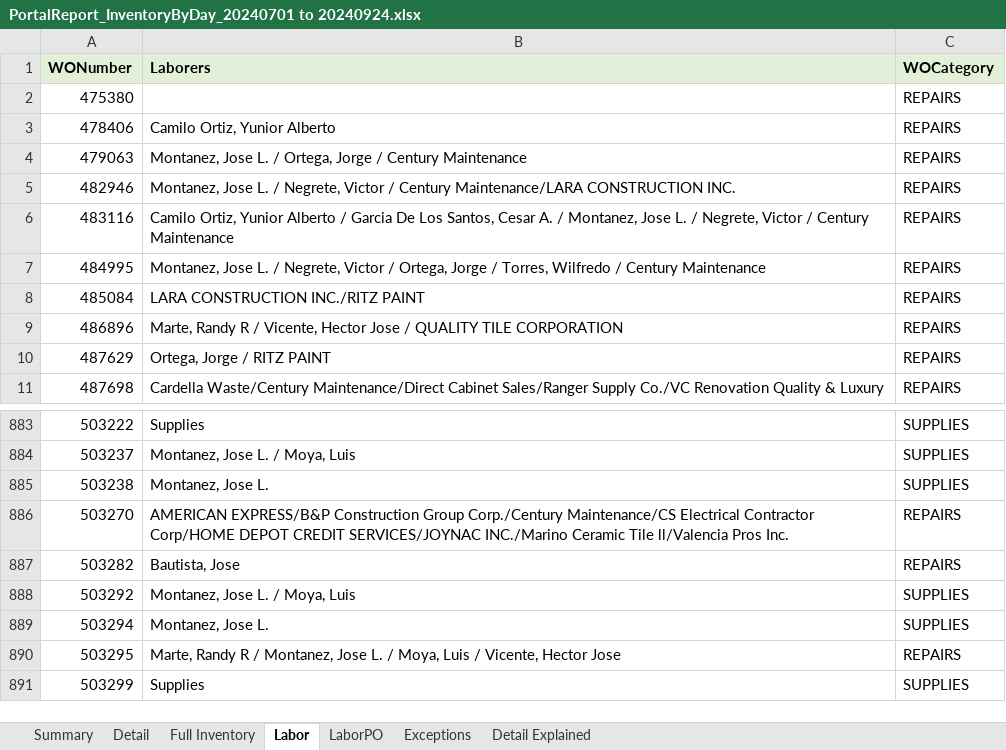
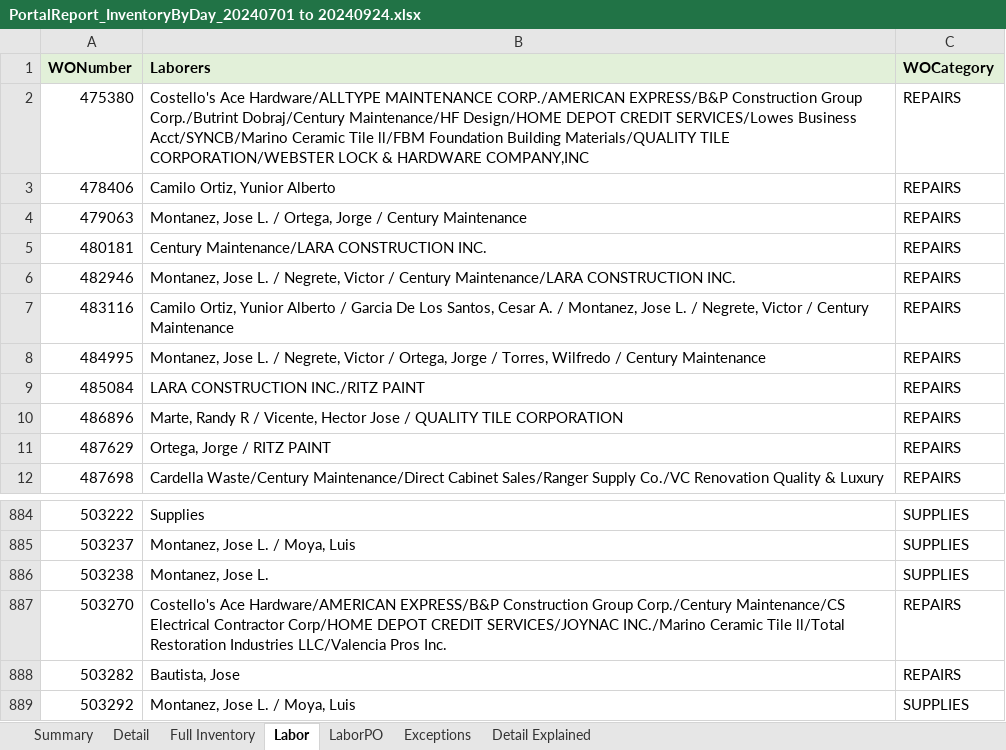
Before and after one commit to santangelov/lemlewolff, an Excel workbook: LW_Web/_Downloads/PortalReport_InventoryByDay_20240701 to 20240924.xlsx, sheet Labor, drawn as a sheet; only a part is shown, gaps mark what is left out; the shorter side is filled out with more unchanged rows; values as stored, in another font and other column widths than the file's, no borders; 1 other sheet too large or unreadable and not compared; addresses are those after the commit; the diff names each change by its address in the sheet, - before the commit and + after, or states it on an @@ line.

```diff
--- a/LW_Web/_Downloads/PortalReport_InventoryByDay_20240701 to 20240924.xlsx (sheet Labor)
+++ b/LW_Web/_Downloads/PortalReport_InventoryByDay_20240701 to 20240924.xlsx (sheet Labor)
-B2 (Laborers): (empty)
+B2 (Laborers): Costello's Ace Hardware/ALLTYPE MAINTENANCE CORP./AMERICAN EXPRESS/B&P Construction Group Corp./Butrint Dobraj/Century Maintenance/HF Design/HOME DEPOT CREDIT SERVICES/Lowes Business Acct/SYNCB/Marino Ceramic Tile ll/FBM Foundation Building Materials/QUALITY TILE CORPORATION/WEBSTER LOCK & HARDWARE COMPANY,INC
+row 5: 480181 | Century Maintenance/LARA CONSTRUCTION INC. | REPAIRS
-B887 (Laborers): AMERICAN EXPRESS/B&P Construction Group Corp./Century Maintenance/CS Electrical Contractor Corp/HOME DEPOT CREDIT SERVICES/JOYNAC INC./Marino Ceramic Tile ll/Valencia Pros Inc.
+B887 (Laborers): Costello's Ace Hardware/AMERICAN EXPRESS/B&P Construction Group Corp./Century Maintenance/CS Electrical Contractor Corp/HOME DEPOT CREDIT SERVICES/JOYNAC INC./Marino Ceramic Tile ll/Total Restoration Industries LLC/Valencia Pros Inc.
```
Also changed, not shown: sheet Full Inventory, sheet LaborPO, sheet Summary, LW_Web/_Templates/_Template - VacancyCoverSheet.xlsx, 30 other files.
